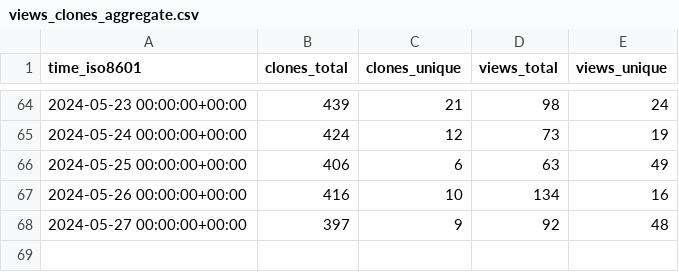
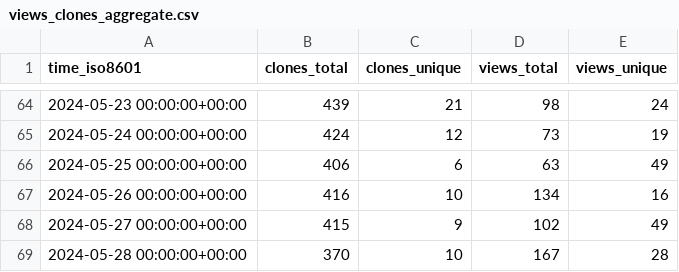
Before and after one commit to mgduda/MPAS-Model-stats, a CSV file: MPAS-Dev/MPAS-Model/ghrs-data/views_clones_aggregate.csv, drawn as a sheet; only a part is shown, gaps mark what is left out.

```diff
--- a/MPAS-Dev/MPAS-Model/ghrs-data/views_clones_aggregate.csv
+++ b/MPAS-Dev/MPAS-Model/ghrs-data/views_clones_aggregate.csv
@@ -67,2 +67,3 @@ time_iso8601,clones_total,clones_unique,views_total,views_unique
 2024-05-26 00:00:00+00:00,416,10,134,16
-2024-05-27 00:00:00+00:00,397,9,92,48
+2024-05-27 00:00:00+00:00,415,9,102,49
+2024-05-28 00:00:00+00:00,370,10,167,28
```
Also changed, not shown: 1 other file.
